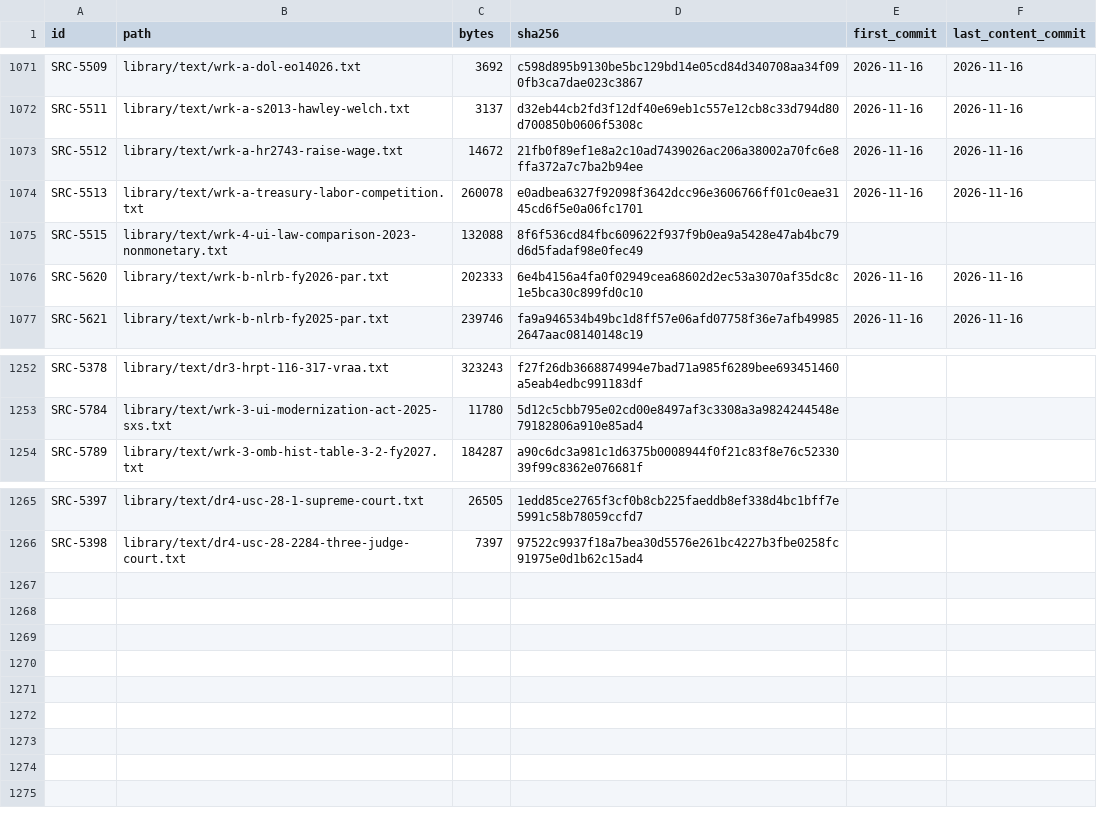
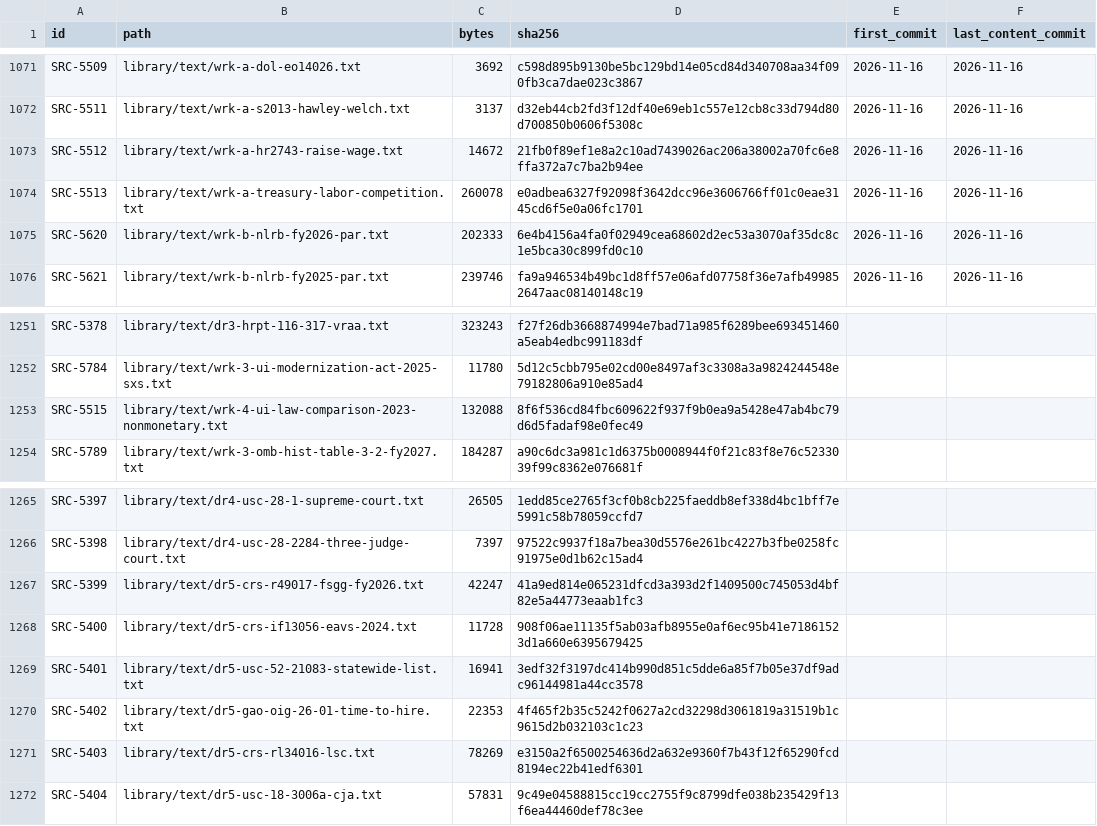
Before and after one commit to fm58cn6g4d-stack/project-2050, a CSV file: library/catalog-facts.csv, drawn as a sheet; only a part is shown, gaps mark what is left out.

```diff
--- a/library/catalog-facts.csv
+++ b/library/catalog-facts.csv
@@ -1074,3 +1074,2 @@ SRC-5512,library/text/wrk-a-hr2743-raise-wage.txt,14672,21fb0f89ef1e8a2c10ad7439
 SRC-5513,library/text/wrk-a-treasury-labor-competition.txt,260078,e0adbea6327f92098f3642dcc96e3606766ff01c0eae3145cd6f5e0a06fc1701,2026-11-16,2026-11-16
-SRC-5515,library/text/wrk-4-ui-law-comparison-2023-nonmonetary.txt,132088,8f6f536cd84fbc609622f937f9b0ea9a5428e47ab4bc79d6d5fadaf98e0fec49,,
 SRC-5620,library/text/wrk-b-nlrb-fy2026-par.txt,202333,6e4b4156a4fa0f02949cea68602d2ec53a3070af35dc8c1e5bca30c899fd0c10,2026-11-16,2026-11-16
@@ -1253,2 +1252,3 @@ SRC-5378,library/text/dr3-hrpt-116-317-vraa.txt,323243,f27f26db3668874994e7bad71
 SRC-5784,library/text/wrk-3-ui-modernization-act-2025-sxs.txt,11780,5d12c5cbb795e02cd00e8497af3c3308a3a9824244548e79182806a910e85ad4,,
+SRC-5515,library/text/wrk-4-ui-law-comparison-2023-nonmonetary.txt,132088,8f6f536cd84fbc609622f937f9b0ea9a5428e47ab4bc79d6d5fadaf98e0fec49,,
 SRC-5789,library/text/wrk-3-omb-hist-table-3-2-fy2027.txt,184287,a90c6dc3a981c1d6375b0008944f0f21c83f8e76c5233039f99c8362e076681f,,
@@ -1266 +1266,7 @@ SRC-5397,library/text/dr4-usc-28-1-supreme-court.txt,26505,1edd85ce2765f3cf0b8cb
 SRC-5398,library/text/dr4-usc-28-2284-three-judge-court.txt,7397,97522c9937f18a7bea30d5576e261bc4227b3fbe0258fc91975e0d1b62c15ad4,,
+SRC-5399,library/text/dr5-crs-r49017-fsgg-fy2026.txt,42247,41a9ed814e065231dfcd3a393d2f1409500c745053d4bf82e5a44773eaab1fc3,,
+SRC-5400,library/text/dr5-crs-if13056-eavs-2024.txt,11728,908f06ae11135f5ab03afb8955e0af6ec95b41e71861523d1a660e6395679425,,
+SRC-5401,library/text/dr5-usc-52-21083-statewide-list.txt,16941,3edf32f3197dc414b990d851c5dde6a85f7b05e37df9adc96144981a44cc3578,,
+SRC-5402,library/text/dr5-gao-oig-26-01-time-to-hire.txt,22353,4f465f2b35c5242f0627a2cd32298d3061819a31519b1c9615d2b032103c1c23,,
+SRC-5403,library/text/dr5-crs-rl34016-lsc.txt,78269,e3150a2f6500254636d2a632e9360f7b43f12f65290fcd8194ec22b41edf6301,,
+SRC-5404,library/text/dr5-usc-18-3006a-cja.txt,57831,9c49e04588815cc19cc2755f9c8799dfe038b235429f13f6ea44460def78c3ee,,
```
Also changed, not shown: 9 other files.
